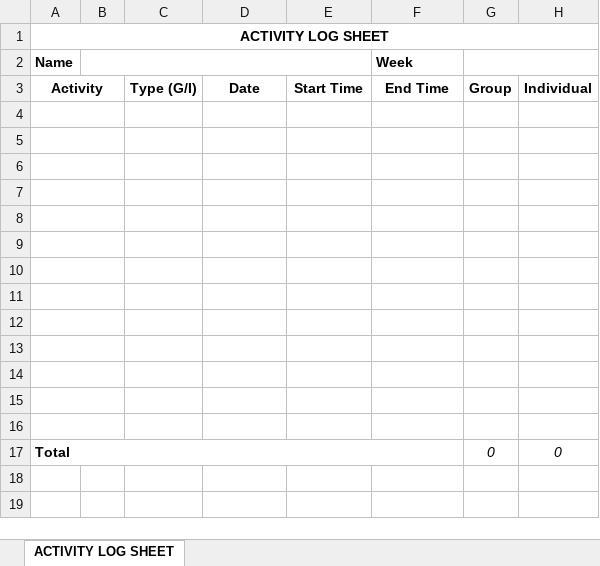
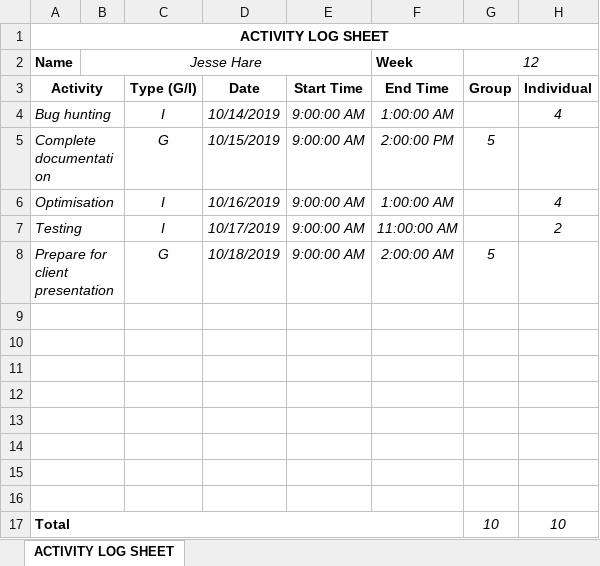
Before and after one commit to JesseHare90/CSC3600-ICT-Professional-Project, an Excel workbook: Course_Requirements/Activity Logs&Task Summaries/Jesse/ActivityLogSheetWk12.xlsx, sheet ACTIVITY LOG SHEET, drawn as a sheet; values as stored, in another font and other column widths than the file's, no borders; removed rows and columns are numbered as before the commit, all else as after; the diff names each change by its address in the sheet, - before the commit and + after, or states it on an @@ line.

```diff
--- a/Course_Requirements/Activity Logs&Task Summaries/Jesse/ActivityLogSheetWk12.xlsx (sheet ACTIVITY LOG SHEET)
+++ b/Course_Requirements/Activity Logs&Task Summaries/Jesse/ActivityLogSheetWk12.xlsx (sheet ACTIVITY LOG SHEET)
-B2: (empty)
+B2: Jesse Hare
-G2: (empty)
+G2: 12
+row 4: Bug hunting |  | I | 10/14/2019 | 9:00:00 AM | 1:00:00 AM |  | 4
+row 5: Complete documentation |  | G | 10/15/2019 | 9:00:00 AM | 2:00:00 PM | 5
+row 6: Optimisation |  | I | 10/16/2019 | 9:00:00 AM | 1:00:00 AM |  | 4
+row 7: Testing |  | I | 10/17/2019 | 9:00:00 AM | 11:00:00 AM |  | 2
+row 8: Prepare for client presentation |  | G | 10/18/2019 | 9:00:00 AM | 2:00:00 AM | 5
-row 12: (empty)
-row 13: (empty)
-row 14: (empty)
-row 15: (empty)
-row 16: (empty)
-G17 (12): 0
+G17 (12): 10
-H17: 0
+H17: 10
```
Also changed, not shown: Course_Requirements/Activity Logs&Task Summaries/Jesse/Activity Log SummaryWk12.xlsx, Course_Requirements/Activity Logs&Task Summaries/Jesse/Task SummaryWk12.xlsx, 4 other files.
